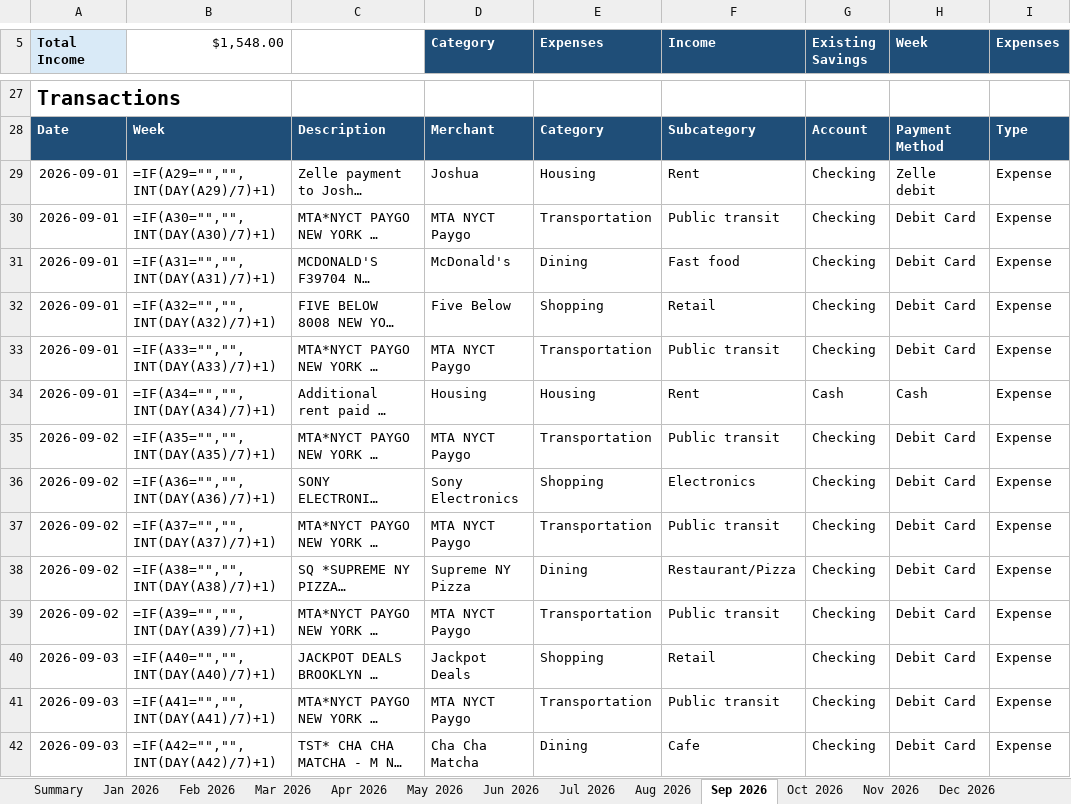
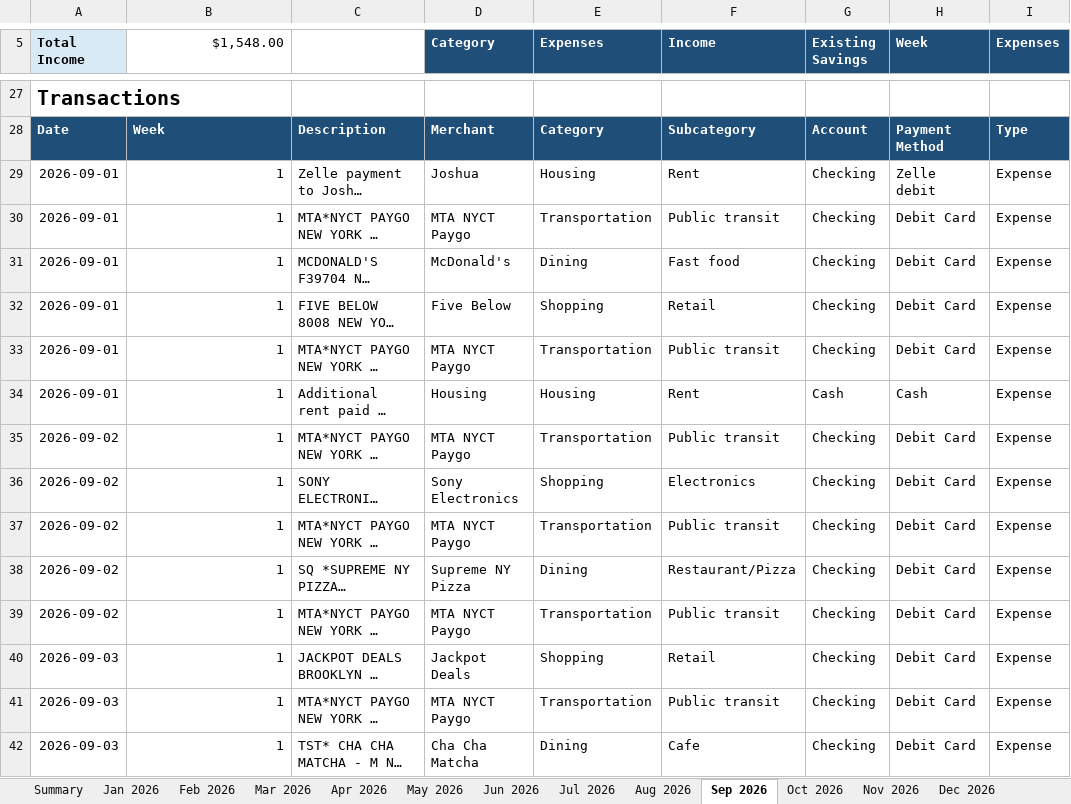
Before and after one commit to yw-ray/yw-ray.github.io, an Excel workbook: assets/ledger/ledger.xlsx, sheet Sep 2026, drawn as a sheet; only a part is shown, gaps mark what is left out; long unchanged cells end in …; values as stored, in another font and other column widths than the file's, no borders; formulas without a stored value are shown as written; the diff covers the shown part only; the diff names each change by its address in the sheet, - before the commit and + after, or states it on an @@ line.

```diff
--- a/assets/ledger/ledger.xlsx (sheet Sep 2026)
+++ b/assets/ledger/ledger.xlsx (sheet Sep 2026)
-B29 ($1,548.00): =IF(A29="","",INT(DAY(A29)/7)+1)
+B29 ($1,548.00): 1
-B30 ($1,548.00): =IF(A30="","",INT(DAY(A30)/7)+1)
+B30 ($1,548.00): 1
-B31 ($1,548.00): =IF(A31="","",INT(DAY(A31)/7)+1)
+B31 ($1,548.00): 1
-B32 ($1,548.00): =IF(A32="","",INT(DAY(A32)/7)+1)
+B32 ($1,548.00): 1
-B33 ($1,548.00): =IF(A33="","",INT(DAY(A33)/7)+1)
+B33 ($1,548.00): 1
-B34 ($1,548.00): =IF(A34="","",INT(DAY(A34)/7)+1)
+B34 ($1,548.00): 1
-B35 ($1,548.00): =IF(A35="","",INT(DAY(A35)/7)+1)
+B35 ($1,548.00): 1
-B36 ($1,548.00): =IF(A36="","",INT(DAY(A36)/7)+1)
+B36 ($1,548.00): 1
-B37 ($1,548.00): =IF(A37="","",INT(DAY(A37)/7)+1)
+B37 ($1,548.00): 1
-B38 ($1,548.00): =IF(A38="","",INT(DAY(A38)/7)+1)
+B38 ($1,548.00): 1
-B39 ($1,548.00): =IF(A39="","",INT(DAY(A39)/7)+1)
+B39 ($1,548.00): 1
-B40 ($1,548.00): =IF(A40="","",INT(DAY(A40)/7)+1)
+B40 ($1,548.00): 1
-B41 ($1,548.00): =IF(A41="","",INT(DAY(A41)/7)+1)
+B41 ($1,548.00): 1
-B42 ($1,548.00): =IF(A42="","",INT(DAY(A42)/7)+1)
+B42 ($1,548.00): 1
```
Also changed, not shown: 18 edited cells elsewhere in this sheet, sheet Aug 2026.
